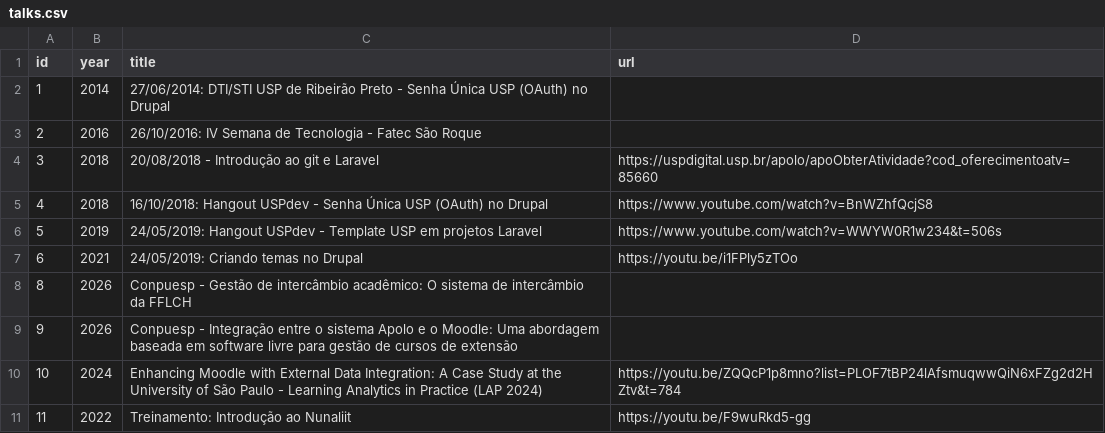
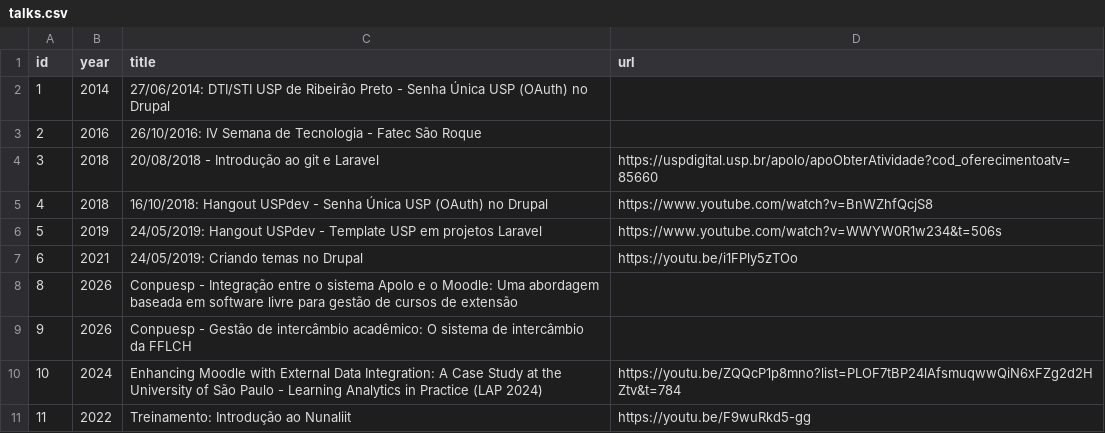
Before and after one commit to thiagogomesverissimo/thiagogomesverissimo.github.io, a CSV file: content/talks.csv, drawn as a sheet.

Commit message:
up

```diff
--- a/content/talks.csv
+++ b/content/talks.csv
@@ -7,4 +7,4 @@ id,year,title,url
 6,2021,"24/05/2019: Criando temas no Drupal","https://youtu.be/i1FPly5zTOo"
-8,2026,Conpuesp - Gestão de intercâmbio acadêmico: O sistema de intercâmbio da FFLCH
-9,2026,Conpuesp - Integração entre o sistema Apolo e o Moodle: Uma abordagem baseada em software livre para gestão de cursos de extensão,
+8,2026,Conpuesp - Integração entre o sistema Apolo e o Moodle: Uma abordagem baseada em software livre para gestão de cursos de extensão,
+9,2026,Conpuesp - Gestão de intercâmbio acadêmico: O sistema de intercâmbio da FFLCH
 10,2024,Enhancing Moodle with External Data Integration: A Case Study at the University of São Paulo - Learning Analytics in Practice (LAP 2024),"https://youtu.be/ZQQcP1p8mno?list=PLOF7tBP24lAfsmuqwwQiN6xFZg2d2HZtv&t=784"
```
